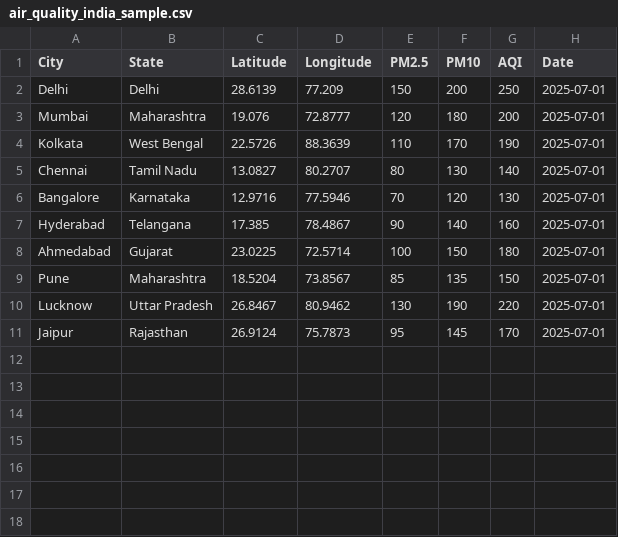
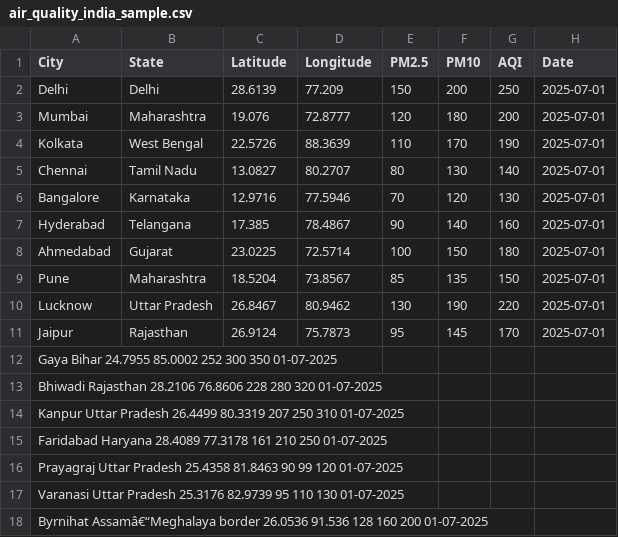
Before and after one commit to anurag2005gz/air_index.html, a CSV file: air_quality_india_sample.csv, drawn as a sheet; the diff names each change by its address in the sheet, - before the commit and + after, or states it on an @@ line.

Commit message:
Update air_quality_india_sample.csv

```diff
--- a/air_quality_india_sample.csv
+++ b/air_quality_india_sample.csv
+row 12: Gaya Bihar 24.7955 85.0002 252 300 350 01-07-2025
+row 13: Bhiwadi Rajasthan 28.2106 76.8606 228 280 320 01-07-2025
+row 14: Kanpur Uttar Pradesh 26.4499 80.3319 207 250 310 01-07-2025
+row 15: Faridabad Haryana 28.4089 77.3178 161 210 250 01-07-2025
+row 16: Prayagraj Uttar Pradesh 25.4358 81.8463 90 99 120 01-07-2025
+row 17: Varanasi Uttar Pradesh 25.3176 82.9739 95 110 130 01-07-2025
+row 18: Byrnihat Assamâ€“Meghalaya border 26.0536 91.536 128 160 200 01-07-2025
```
